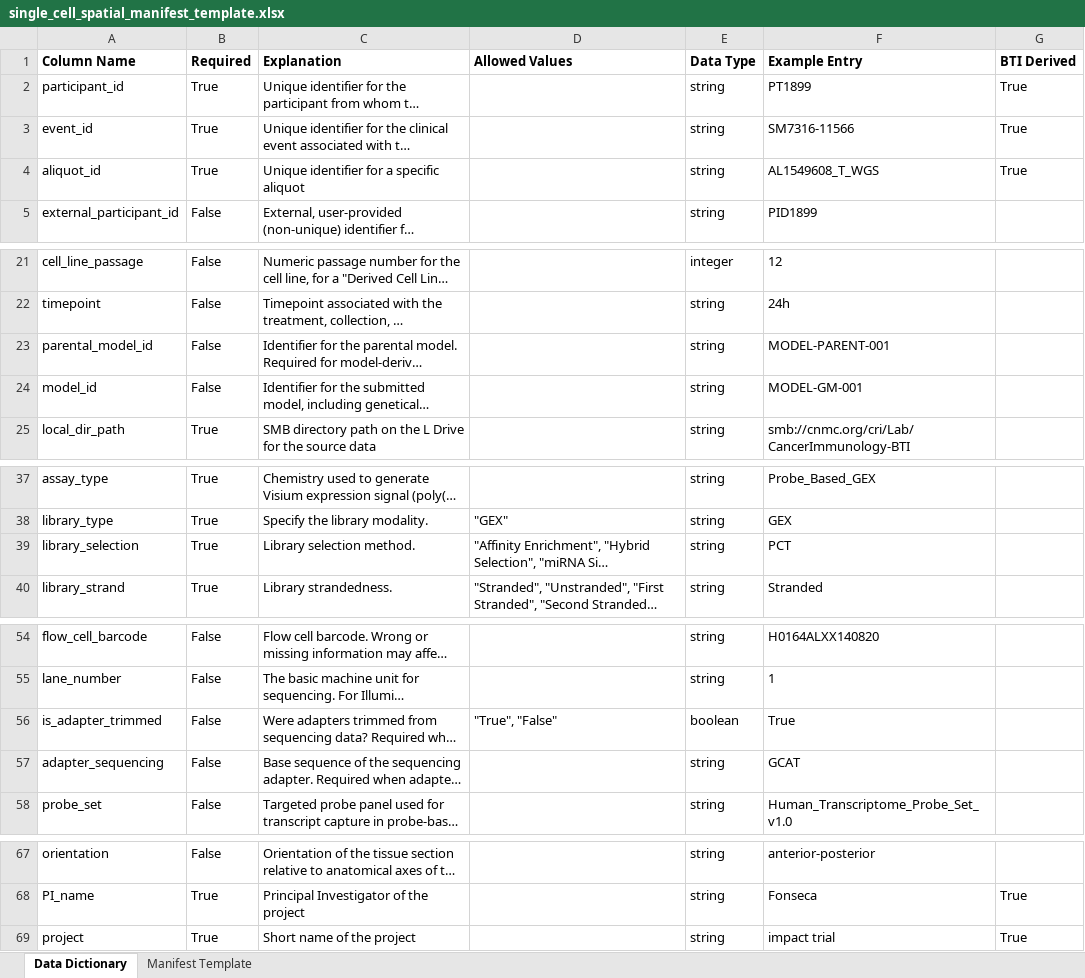
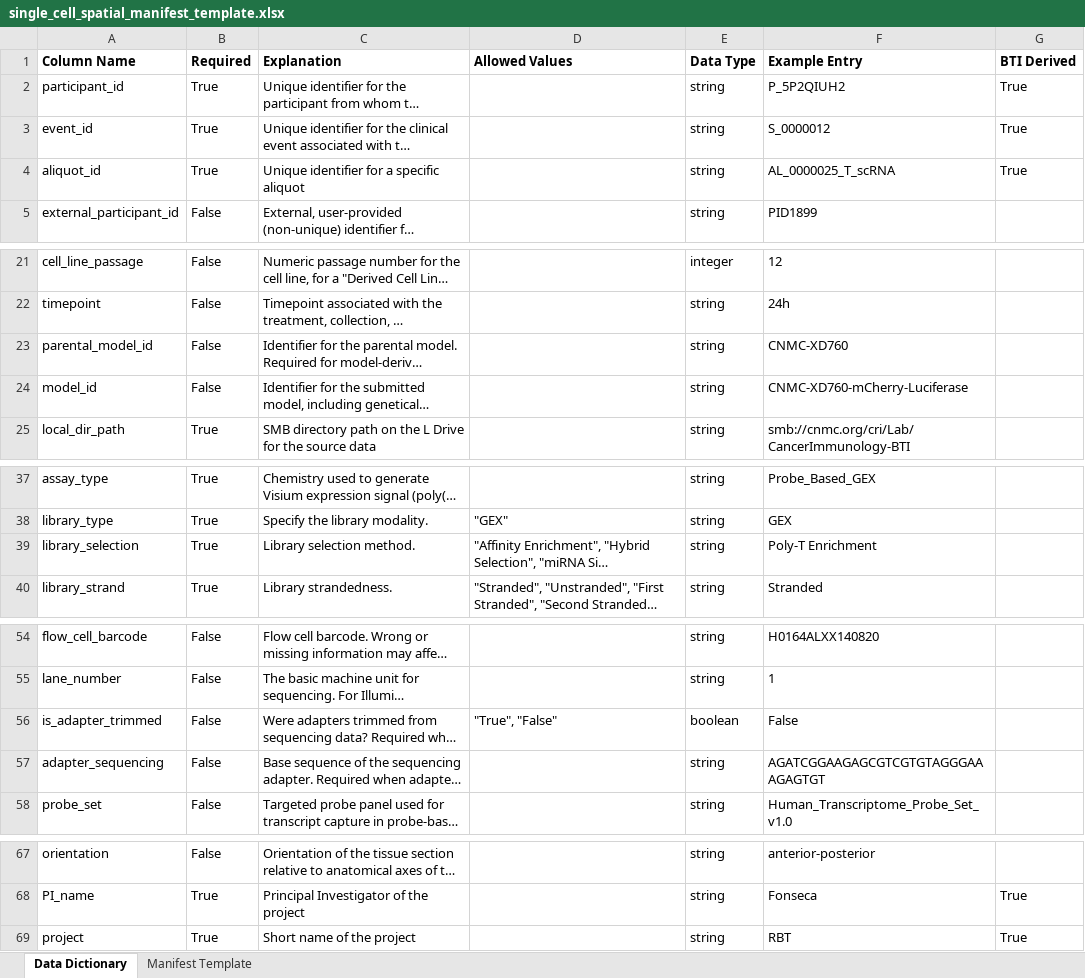
Before and after one commit to childrens-bti/manifest-template, an Excel workbook: excel_templates/single_cell_spatial_manifest_template.xlsx, sheet Data Dictionary, drawn as a sheet; only a part is shown, gaps mark what is left out; long unchanged cells end in …; values as stored, in another font and other column widths than the file's, no borders; the diff names each change by its address in the sheet, - before the commit and + after, or states it on an @@ line.

```diff
--- a/excel_templates/single_cell_spatial_manifest_template.xlsx (sheet Data Dictionary)
+++ b/excel_templates/single_cell_spatial_manifest_template.xlsx (sheet Data Dictionary)
-F2 (Example Entry): PT1899
+F2 (Example Entry): P_5P2QIUH2
-F3 (Example Entry): SM7316-11566
+F3 (Example Entry): S_0000012
-F4 (Example Entry): AL1549608_T_WGS
+F4 (Example Entry): AL_0000025_T_scRNA
-F23 (Example Entry): MODEL-PARENT-001
+F23 (Example Entry): CNMC-XD760
-F24 (Example Entry): MODEL-GM-001
+F24 (Example Entry): CNMC-XD760-mCherry-Luciferase
-F39 (Example Entry): PCT
+F39 (Example Entry): Poly-T Enrichment
-F56 (Example Entry): True
+F56 (Example Entry): False
-F57 (Example Entry): GCAT
+F57 (Example Entry): AGATCGGAAGAGCGTCGTGTAGGGAAAGAGTGT
-F69 (Example Entry): impact trial
+F69 (Example Entry): RBT
```
Also changed, not shown: excel_templates/proteomics_manifest_template.xlsx, excel_templates/rnaseq_mirnaseq_manifest_template.xlsx, 4 other files.
